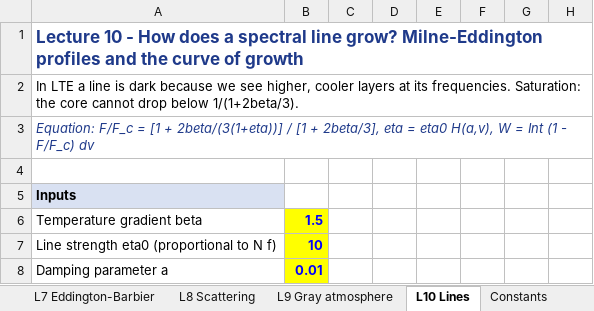
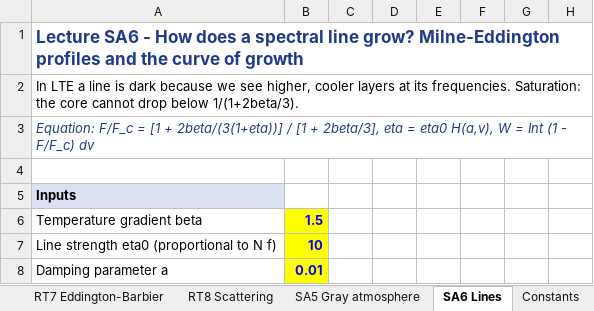
Before and after one commit to blackchemist2015-sys/Radiative-transfer-, an Excel workbook: Radiative_Transfer_Lab.xlsx, sheet SA6 Lines, drawn as a sheet; only a part is shown; values as stored, in another font and other column widths than the file's, no borders; charts and pictures not drawn; the diff names each change by its address in the sheet, - before the commit and + after, or states it on an @@ line.

```diff
--- a/Radiative_Transfer_Lab.xlsx (sheet SA6 Lines)
+++ b/Radiative_Transfer_Lab.xlsx (sheet SA6 Lines)
-sheet tab: L7 Eddington-Barbier
+sheet tab: RT7 Eddington-Barbier
-sheet tab: L8 Scattering
+sheet tab: RT8 Scattering
-sheet tab: L9 Gray atmosphere
+sheet tab: SA5 Gray atmosphere
-sheet tab: L10 Lines
+sheet tab: SA6 Lines
-A1: Lecture 10 - How…
+A1: Lecture SA6 - How…
```
Also changed, not shown: sheet Start here, sheet RT4 Random walk, sheet RT1 Optical depth, sheet RT2 Intensity, sheet RT7 Eddington-Barbier, sheet RT8 Scattering, 4 more sheets, other sheet tabs, charts or pictures, 42 other files.
